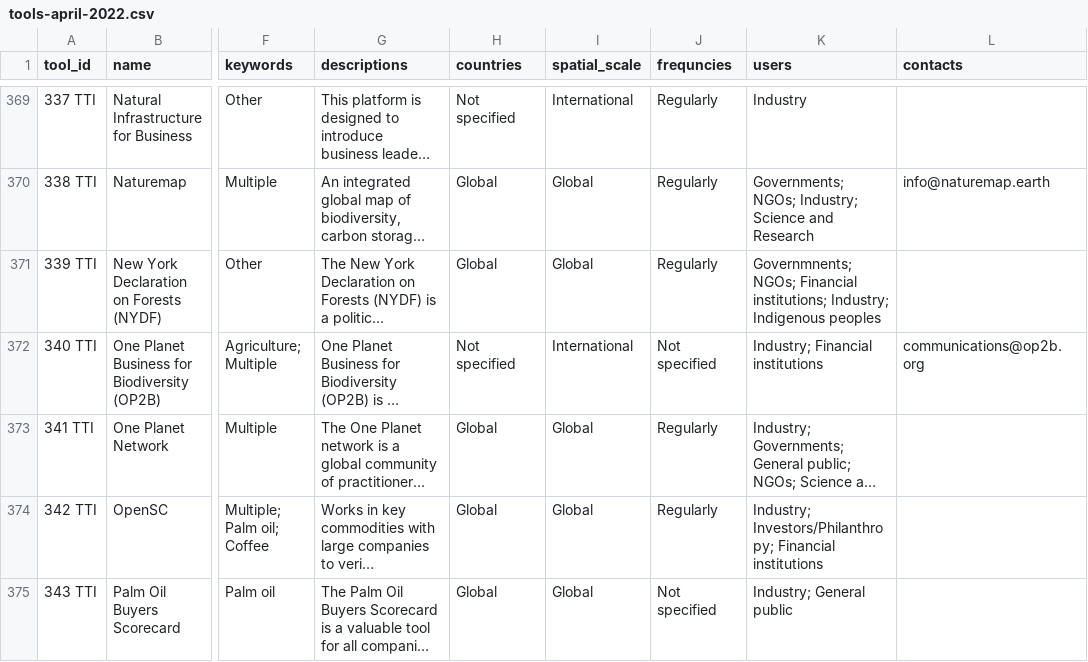
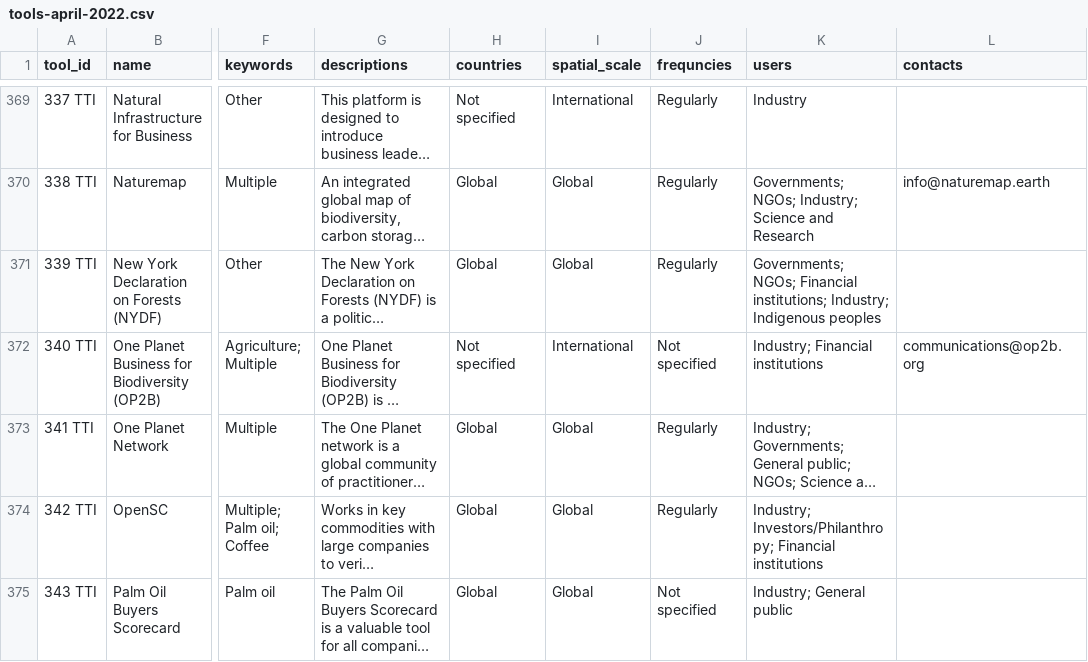
Before and after one commit to unepwcmc/tradetool-navigator, a CSV file: lib/data/seeds/tools-april-2022.csv, drawn as a sheet; only a part is shown, gaps mark what is left out; long unchanged cells end in …; the diff covers the shown part only; the diff names each change by its address in the sheet, - before the commit and + after, or states it on an @@ line.

```diff
--- a/lib/data/seeds/tools-april-2022.csv
+++ b/lib/data/seeds/tools-april-2022.csv
-K371 (users): Governmnents; NGOs; Financial…
+K371 (users): Governments; NGOs; Financial…
```
Also changed, not shown: 66 edited cells elsewhere in this file, 2 other files.
